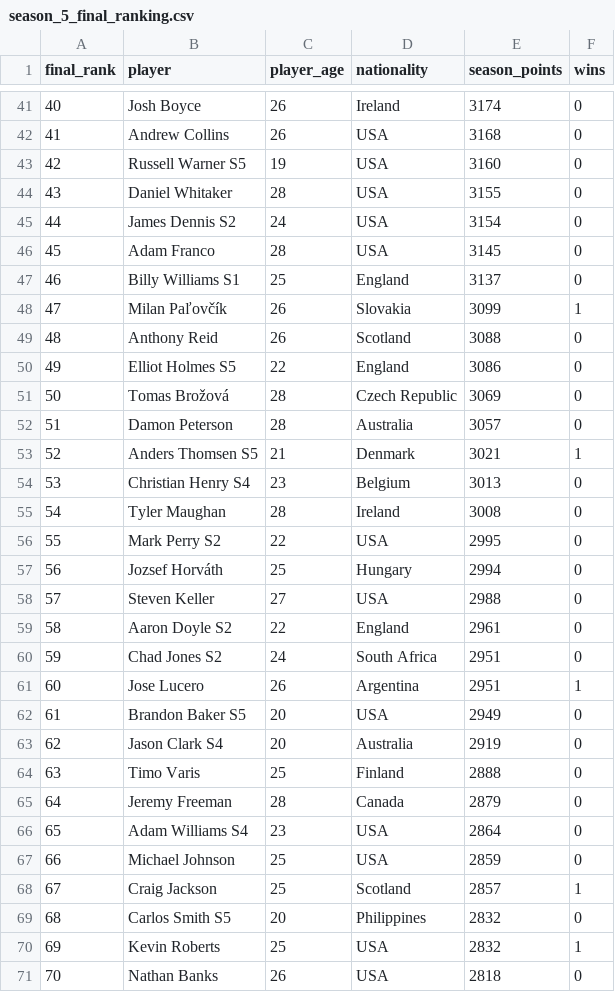
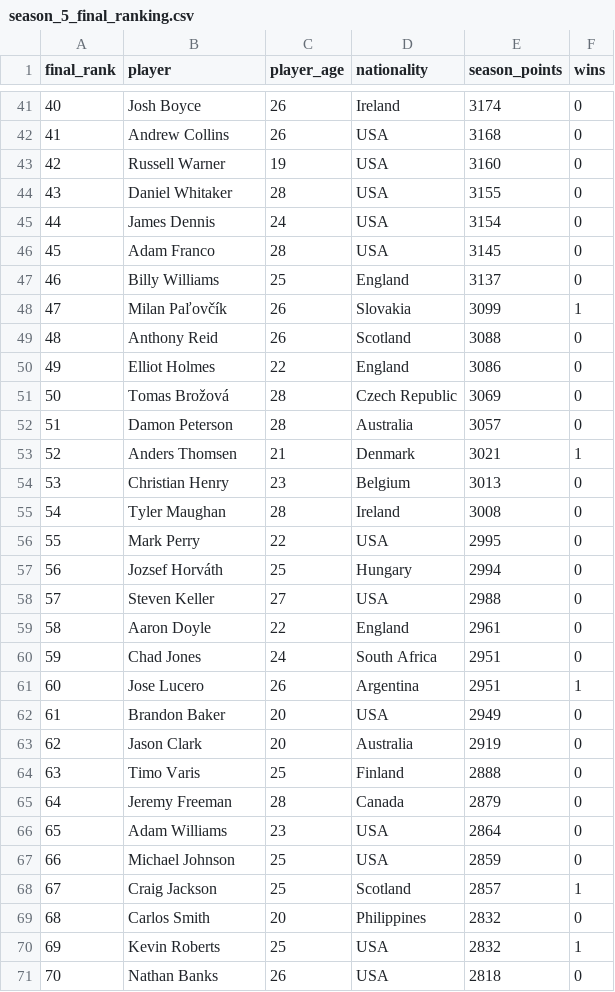
Before and after one commit to zt-robinson/GreenBook, a CSV file: prehistory/reports/regular_seasons/season_5/season_5_final_ranking.csv, drawn as a sheet; only a part is shown, gaps mark what is left out; the diff covers the shown part only.

```diff
--- a/prehistory/reports/regular_seasons/season_5/season_5_final_ranking.csv
+++ b/prehistory/reports/regular_seasons/season_5/season_5_final_ranking.csv
@@ -42,29 +42,29 @@ final_rank,player,player_age,nationality,season_points,wins
 41,Andrew Collins,26,USA,3168,0
-42,Russell Warner S5,19,USA,3160,0
+42,Russell Warner,19,USA,3160,0
 43,Daniel Whitaker,28,USA,3155,0
-44,James Dennis S2,24,USA,3154,0
+44,James Dennis,24,USA,3154,0
 45,Adam Franco,28,USA,3145,0
-46,Billy Williams S1,25,England,3137,0
+46,Billy Williams,25,England,3137,0
 47,Milan Paľovčík,26,Slovakia,3099,1
 48,Anthony Reid,26,Scotland,3088,0
-49,Elliot Holmes S5,22,England,3086,0
+49,Elliot Holmes,22,England,3086,0
 50,Tomas Brožová,28,Czech Republic,3069,0
 51,Damon Peterson,28,Australia,3057,0
-52,Anders Thomsen S5,21,Denmark,3021,1
-53,Christian Henry S4,23,Belgium,3013,0
+52,Anders Thomsen,21,Denmark,3021,1
+53,Christian Henry,23,Belgium,3013,0
 54,Tyler Maughan,28,Ireland,3008,0
-55,Mark Perry S2,22,USA,2995,0
+55,Mark Perry,22,USA,2995,0
 56,Jozsef Horváth,25,Hungary,2994,0
 57,Steven Keller,27,USA,2988,0
-58,Aaron Doyle S2,22,England,2961,0
-59,Chad Jones S2,24,South Africa,2951,0
+58,Aaron Doyle,22,England,2961,0
+59,Chad Jones,24,South Africa,2951,0
 60,Jose Lucero,26,Argentina,2951,1
-61,Brandon Baker S5,20,USA,2949,0
-62,Jason Clark S4,20,Australia,2919,0
+61,Brandon Baker,20,USA,2949,0
+62,Jason Clark,20,Australia,2919,0
 63,Timo Varis,25,Finland,2888,0
 64,Jeremy Freeman,28,Canada,2879,0
-65,Adam Williams S4,23,USA,2864,0
+65,Adam Williams,23,USA,2864,0
 66,Michael Johnson,25,USA,2859,0
 67,Craig Jackson,25,Scotland,2857,1
-68,Carlos Smith S5,20,Philippines,2832,0
+68,Carlos Smith,20,Philippines,2832,0
 69,Kevin Roberts,25,USA,2832,1
```
Also changed, not shown: 91 edited cells elsewhere in this file, prehistory/reports/regular_seasons/season_10/season_10_final_ranking.csv, prehistory/reports/regular_seasons/season_6/season_6_final_ranking.csv, 28 other files.
